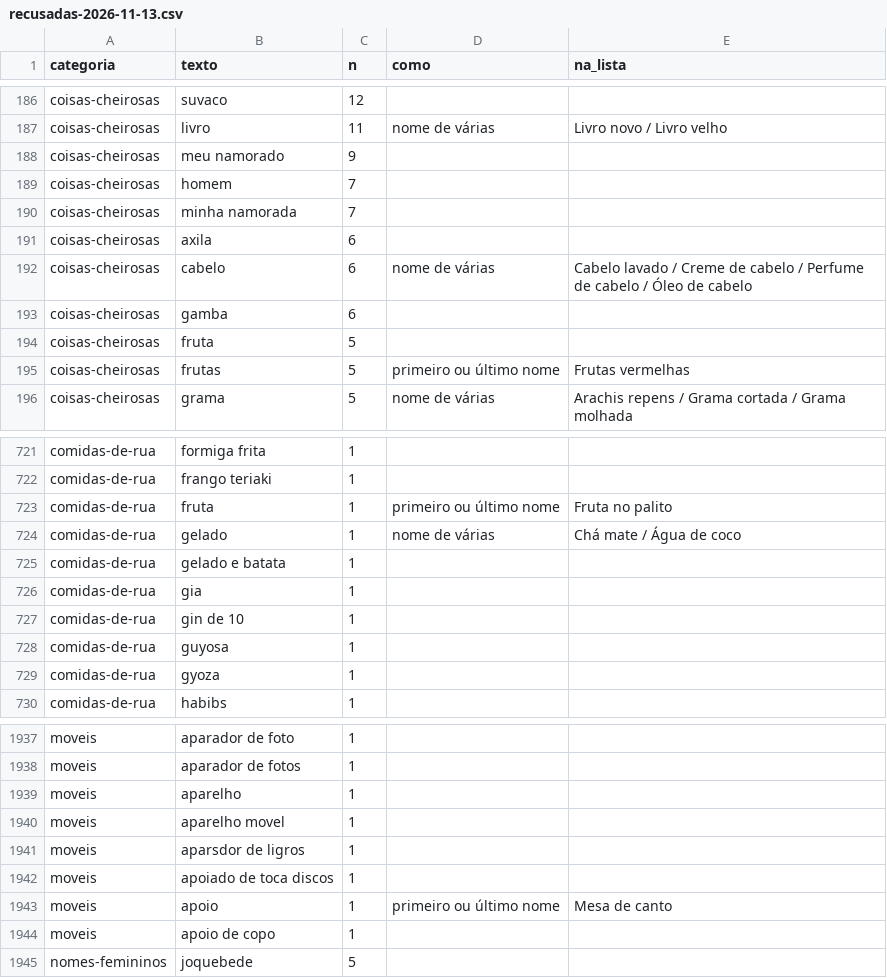
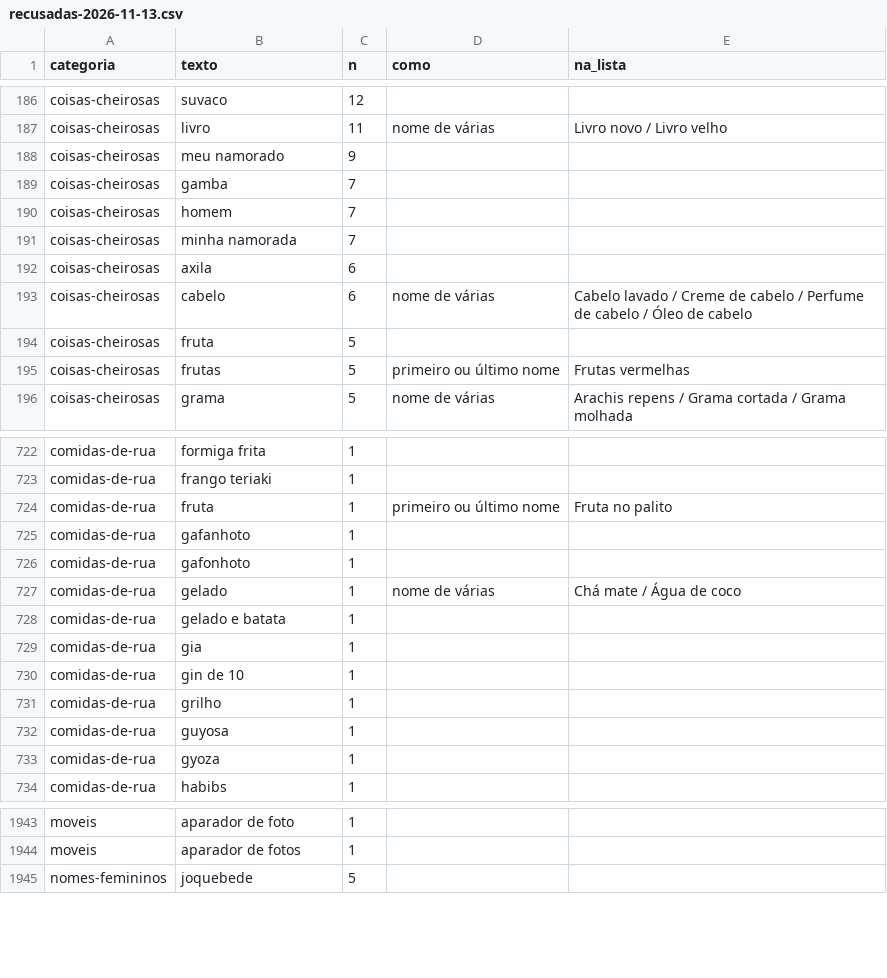
Before and after one commit to pedro1ace/nichoojogo, a CSV file: dados/sinais/revisao/recusadas-2026-11-13.csv, drawn as a sheet; only a part is shown, gaps mark what is left out; the diff covers the shown part only.

```diff
--- a/dados/sinais/revisao/recusadas-2026-11-13.csv
+++ b/dados/sinais/revisao/recusadas-2026-11-13.csv
@@ -188,2 +188,3 @@ coisas-cheirosas,livro,11,nome de várias,Livro novo / Livro velho
 coisas-cheirosas,meu namorado,9,,
+coisas-cheirosas,gamba,7,,
 coisas-cheirosas,homem,7,,
@@ -192,3 +193,2 @@ coisas-cheirosas,axila,6,,
 coisas-cheirosas,cabelo,6,nome de várias,Cabelo lavado / Creme de cabelo / Perfume de cabelo / Óleo de cabelo
-coisas-cheirosas,gamba,6,,
 coisas-cheirosas,fruta,5,,
@@ -723,2 +724,4 @@ comidas-de-rua,frango teriaki,1,,
 comidas-de-rua,fruta,1,primeiro ou último nome,Fruta no palito
+comidas-de-rua,gafanhoto,1,,
+comidas-de-rua,gafonhoto,1,,
 comidas-de-rua,gelado,1,nome de várias,Chá mate / Água de coco
@@ -727,2 +730,3 @@ comidas-de-rua,gia,1,,
 comidas-de-rua,gin de 10,1,,
+comidas-de-rua,grilho,1,,
 comidas-de-rua,guyosa,1,,
@@ -1938,8 +1944,2 @@ moveis,aparador de foto,1,,
 moveis,aparador de fotos,1,,
-moveis,aparelho,1,,
-moveis,aparelho movel,1,,
-moveis,aparsdor de ligros,1,,
-moveis,apoiado de toca discos,1,,
-moveis,apoio,1,primeiro ou último nome,Mesa de canto
-moveis,apoio de copo,1,,
 nomes-femininos,joquebede,5,,
```
Also changed, not shown: 6 added rows, 3 removed rows and 2 edited cells elsewhere in this file, 25 other files.
